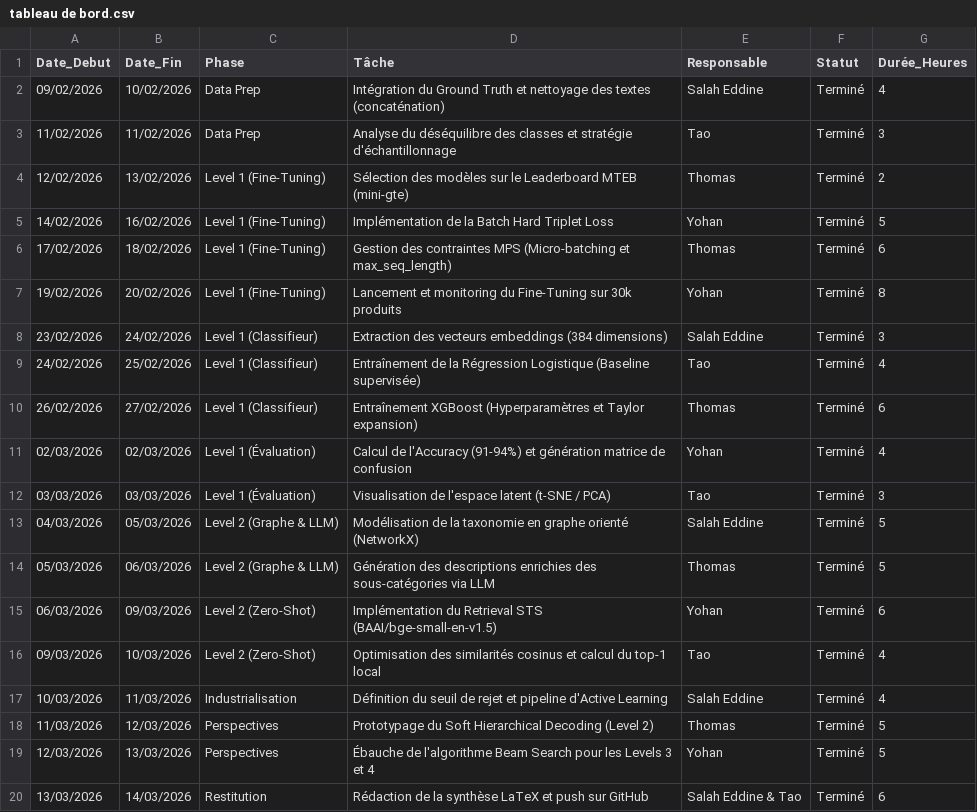
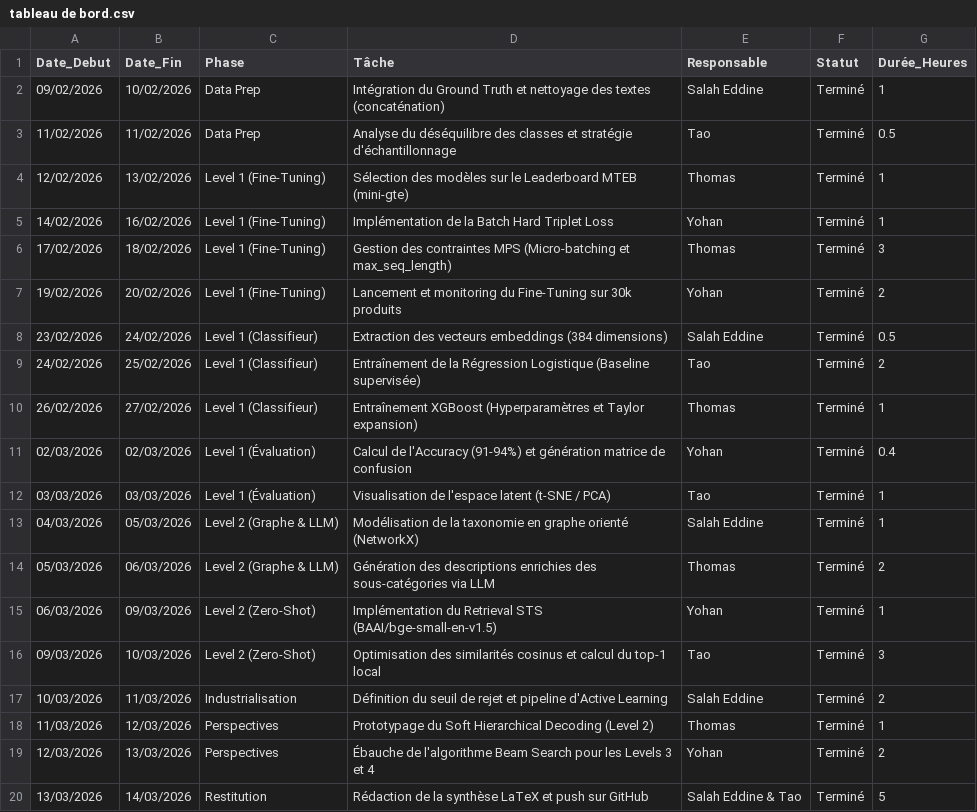
Before and after one commit to Faberra57/criteo, a CSV file: tableau de bord.csv, drawn as a sheet.

Commit message:
tableau de bord à jour Thomas

```diff
--- a/tableau de bord.csv
+++ b/tableau de bord.csv
@@ -1,20 +1,20 @@
 Date_Debut,Date_Fin,Phase,Tâche,Responsable,Statut,Durée_Heures
-09/02/2026,10/02/2026,Data Prep,"Intégration du Ground Truth et nettoyage des textes (concaténation)",Salah Eddine,Terminé,4
-11/02/2026,11/02/2026,Data Prep,"Analyse du déséquilibre des classes et stratégie d'échantillonnage",Tao,Terminé,3
-12/02/2026,13/02/2026,Level 1 (Fine-Tuning),"Sélection des modèles sur le Leaderboard MTEB (mini-gte)",Thomas,Terminé,2
-14/02/2026,16/02/2026,Level 1 (Fine-Tuning),"Implémentation de la Batch Hard Triplet Loss",Yohan,Terminé,5
-17/02/2026,18/02/2026,Level 1 (Fine-Tuning),"Gestion des contraintes MPS (Micro-batching et max_seq_length)",Thomas,Terminé,6
-19/02/2026,20/02/2026,Level 1 (Fine-Tuning),"Lancement et monitoring du Fine-Tuning sur 30k produits",Yohan,Terminé,8
-23/02/2026,24/02/2026,Level 1 (Classifieur),"Extraction des vecteurs embeddings (384 dimensions)",Salah Eddine,Terminé,3
-24/02/2026,25/02/2026,Level 1 (Classifieur),"Entraînement de la Régression Logistique (Baseline supervisée)",Tao,Terminé,4
-26/02/2026,27/02/2026,Level 1 (Classifieur),"Entraînement XGBoost (Hyperparamètres et Taylor expansion)",Thomas,Terminé,6
-02/03/2026,02/03/2026,Level 1 (Évaluation),"Calcul de l'Accuracy (91-94%) et génération matrice de confusion",Yohan,Terminé,4
-03/03/2026,03/03/2026,Level 1 (Évaluation),"Visualisation de l'espace latent (t-SNE / PCA)",Tao,Terminé,3
-04/03/2026,05/03/2026,Level 2 (Graphe & LLM),"Modélisation de la taxonomie en graphe orienté (NetworkX)",Salah Eddine,Terminé,5
-05/03/2026,06/03/2026,Level 2 (Graphe & LLM),"Génération des descriptions enrichies des sous-catégories via LLM",Thomas,Terminé,5
-06/03/2026,09/03/2026,Level 2 (Zero-Shot),"Implémentation du Retrieval STS (BAAI/bge-small-en-v1.5)",Yohan,Terminé,6
-09/03/2026,10/03/2026,Level 2 (Zero-Shot),"Optimisation des similarités cosinus et calcul du top-1 local",Tao,Terminé,4
-10/03/2026,11/03/2026,Industrialisation,"Définition du seuil de rejet et pipeline d'Active Learning",Salah Eddine,Terminé,4
-11/03/2026,12/03/2026,Perspectives,"Prototypage du Soft Hierarchical Decoding (Level 2)",Thomas,Terminé,5
-12/03/2026,13/03/2026,Perspectives,"Ébauche de l'algorithme Beam Search pour les Levels 3 et 4",Yohan,Terminé,5
-13/03/2026,14/03/2026,Restitution,"Rédaction de la synthèse LaTeX et push sur GitHub",Salah Eddine & Tao,Terminé,6
+09/02/2026,10/02/2026,Data Prep,"Intégration du Ground Truth et nettoyage des textes (concaténation)",Salah Eddine,Terminé,1
+11/02/2026,11/02/2026,Data Prep,"Analyse du déséquilibre des classes et stratégie d'échantillonnage",Tao,Terminé,0.5
+12/02/2026,13/02/2026,Level 1 (Fine-Tuning),"Sélection des modèles sur le Leaderboard MTEB (mini-gte)",Thomas,Terminé,1
+14/02/2026,16/02/2026,Level 1 (Fine-Tuning),"Implémentation de la Batch Hard Triplet Loss",Yohan,Terminé,1
+17/02/2026,18/02/2026,Level 1 (Fine-Tuning),"Gestion des contraintes MPS (Micro-batching et max_seq_length)",Thomas,Terminé,3
+19/02/2026,20/02/2026,Level 1 (Fine-Tuning),"Lancement et monitoring du Fine-Tuning sur 30k produits",Yohan,Terminé,2
+23/02/2026,24/02/2026,Level 1 (Classifieur),"Extraction des vecteurs embeddings (384 dimensions)",Salah Eddine,Terminé,0.5
+24/02/2026,25/02/2026,Level 1 (Classifieur),"Entraînement de la Régression Logistique (Baseline supervisée)",Tao,Terminé,2
+26/02/2026,27/02/2026,Level 1 (Classifieur),"Entraînement XGBoost (Hyperparamètres et Taylor expansion)",Thomas,Terminé,1
+02/03/2026,02/03/2026,Level 1 (Évaluation),"Calcul de l'Accuracy (91-94%) et génération matrice de confusion",Yohan,Terminé,0.4
+03/03/2026,03/03/2026,Level 1 (Évaluation),"Visualisation de l'espace latent (t-SNE / PCA)",Tao,Terminé,1
+04/03/2026,05/03/2026,Level 2 (Graphe & LLM),"Modélisation de la taxonomie en graphe orienté (NetworkX)",Salah Eddine,Terminé,1
+05/03/2026,06/03/2026,Level 2 (Graphe & LLM),"Génération des descriptions enrichies des sous-catégories via LLM",Thomas,Terminé,2
+06/03/2026,09/03/2026,Level 2 (Zero-Shot),"Implémentation du Retrieval STS (BAAI/bge-small-en-v1.5)",Yohan,Terminé,1
+09/03/2026,10/03/2026,Level 2 (Zero-Shot),"Optimisation des similarités cosinus et calcul du top-1 local",Tao,Terminé,3
+10/03/2026,11/03/2026,Industrialisation,"Définition du seuil de rejet et pipeline d'Active Learning",Salah Eddine,Terminé,2
+11/03/2026,12/03/2026,Perspectives,"Prototypage du Soft Hierarchical Decoding (Level 2)",Thomas,Terminé,1
+12/03/2026,13/03/2026,Perspectives,"Ébauche de l'algorithme Beam Search pour les Levels 3 et 4",Yohan,Terminé,2
+13/03/2026,14/03/2026,Restitution,"Rédaction de la synthèse LaTeX et push sur GitHub",Salah Eddine & Tao,Terminé,5
```
